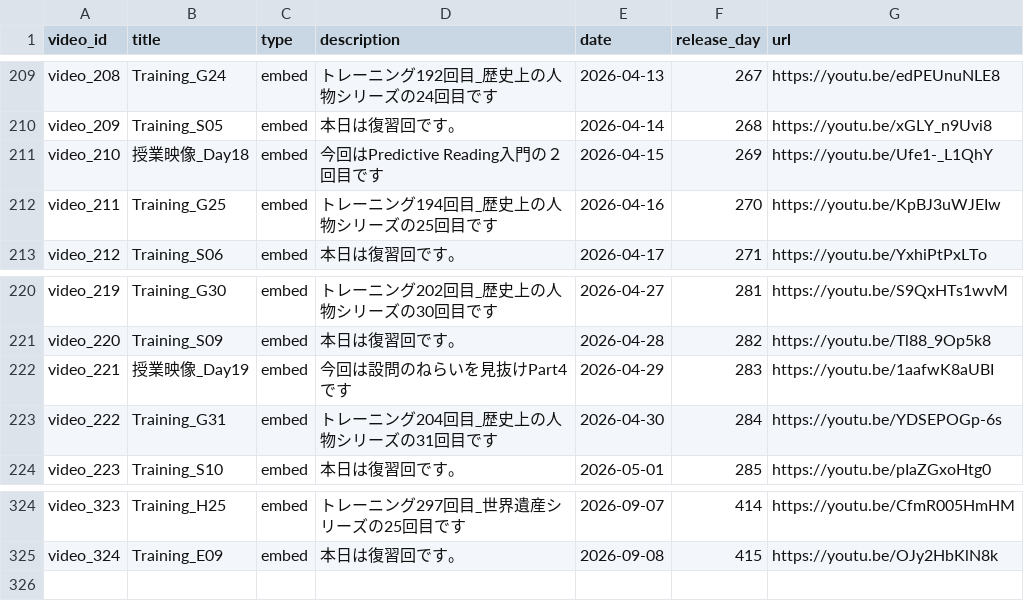
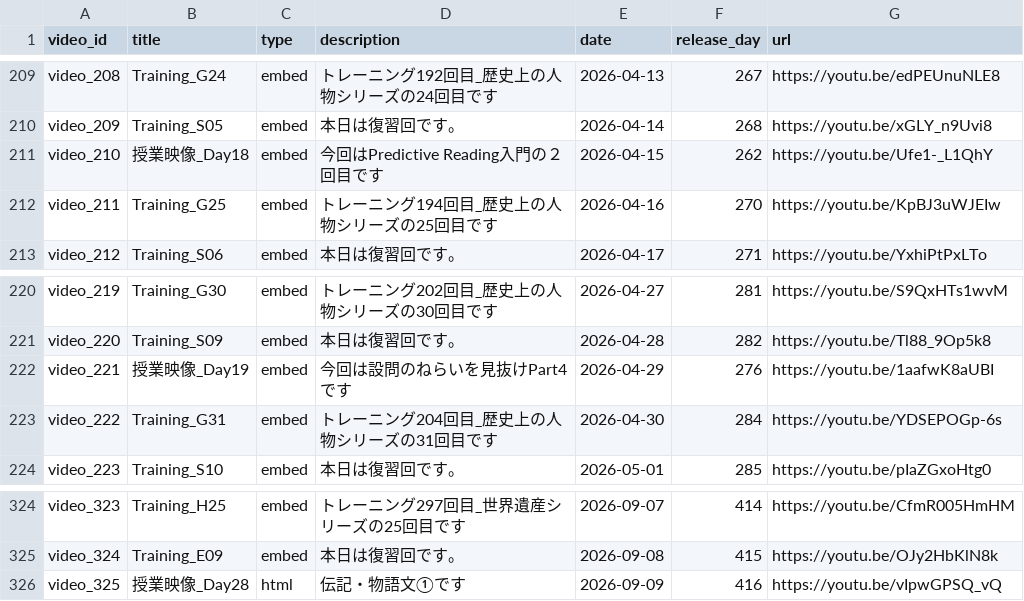
Before and after one commit to boost-ogawa/english-booster, a CSV file: videos.csv, drawn as a sheet; only a part is shown, gaps mark what is left out.

Commit message:
Auto-update videos.csv

```diff
--- a/videos.csv
+++ b/videos.csv
@@ -210,3 +210,3 @@ video_208,Training_G24,embed,トレーニング192回目_歴史上の人物シ
 video_209,Training_S05,embed,本日は復習回です。,2026-04-14,268,https://youtu.be/xGLY_n9Uvi8
-video_210,授業映像_Day18,embed,今回はPredictive Reading入門の２回目です,2026-04-15,269,https://youtu.be/Ufe1-_L1QhY
+video_210,授業映像_Day18,embed,今回はPredictive Reading入門の２回目です,2026-04-15,262,https://youtu.be/Ufe1-_L1QhY
 video_211,Training_G25,embed,トレーニング194回目_歴史上の人物シリーズの25回目です,2026-04-16,270,https://youtu.be/KpBJ3uWJEIw
@@ -221,3 +221,3 @@ video_219,Training_G30,embed,トレーニング202回目_歴史上の人物シ
 video_220,Training_S09,embed,本日は復習回です。,2026-04-28,282,https://youtu.be/Tl88_9Op5k8
-video_221,授業映像_Day19,embed,今回は設問のねらいを見抜けPart4です,2026-04-29,283,https://youtu.be/1aafwK8aUBI
+video_221,授業映像_Day19,embed,今回は設問のねらいを見抜けPart4です,2026-04-29,276,https://youtu.be/1aafwK8aUBI
 video_222,Training_G31,embed,トレーニング204回目_歴史上の人物シリーズの31回目です,2026-04-30,284,https://youtu.be/YDSEPOGp-6s
@@ -325 +325,2 @@ video_323,Training_H25,embed,トレーニング297回目_世界遺産シリー
 video_324,Training_E09,embed,本日は復習回です。,2026-09-08,415,https://youtu.be/OJy2HbKlN8k
+video_325,授業映像_Day28,html,伝記・物語文①です,2026-09-09,416,https://youtu.be/vIpwGPSQ_vQ
```
